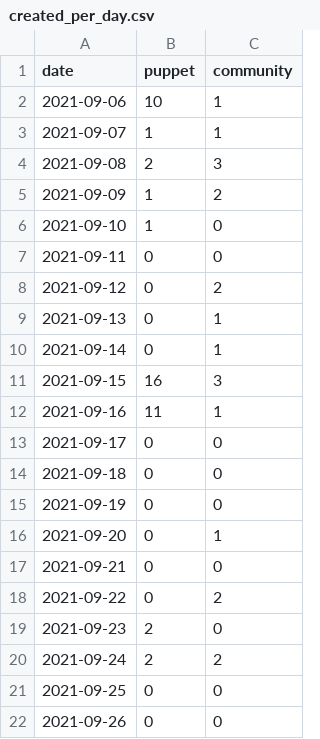
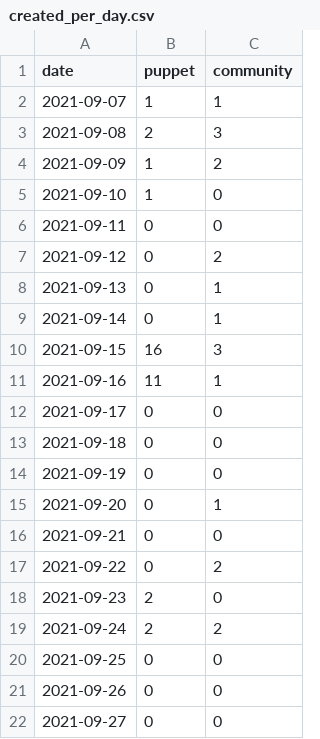
Before and after one commit to overlookinfra/community_management, a CSV file: created_per_day.csv, drawn as a sheet.

```diff
--- a/created_per_day.csv
+++ b/created_per_day.csv
@@ -1,3 +1,2 @@
 date,puppet,community
-2021-09-06,10,1
 2021-09-07,1,1
@@ -22 +21,2 @@ date,puppet,community
 2021-09-26,0,0
+2021-09-27,0,0
```
Also changed, not shown: docs/created_per_day.csv, 22 other files.
